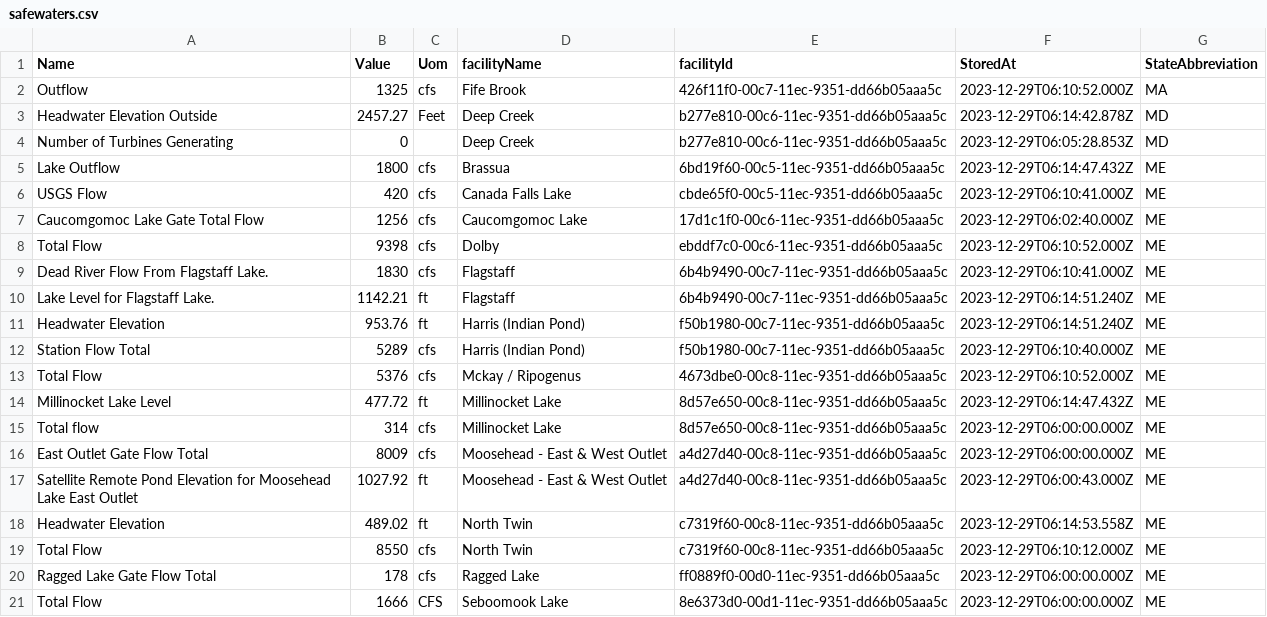
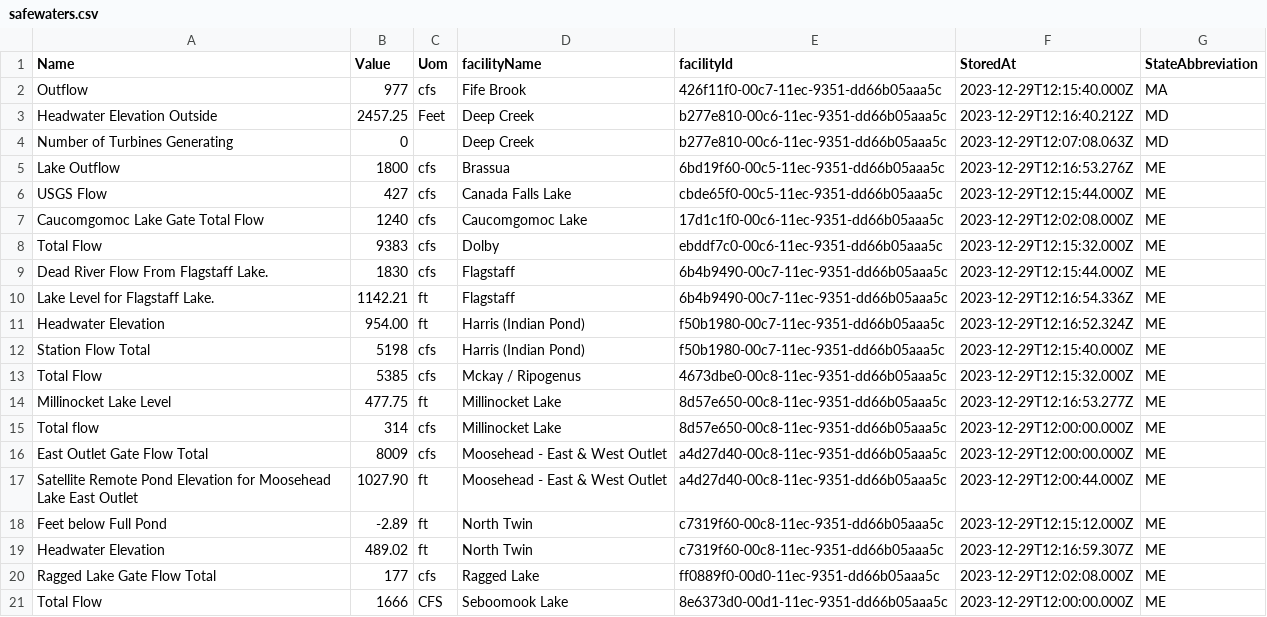
Before and after one commit to abkfenris/safewaters, a CSV file: safewaters.csv, drawn as a sheet; only a part is shown; the diff covers the shown part only.

```diff
--- a/safewaters.csv
+++ b/safewaters.csv
@@ -1,21 +1,21 @@
 Name,Value,Uom,facilityName,facilityId,StoredAt,StateAbbreviation
-Outflow,1325,cfs,Fife Brook,426f11f0-00c7-11ec-9351-dd66b05aaa5c,2023-12-29T06:10:52.000Z,MA
-Headwater Elevation Outside,2457.27,Feet,Deep Creek,b277e810-00c6-11ec-9351-dd66b05aaa5c,2023-12-29T06:14:42.878Z,MD
-Number of Turbines Generating,0,,Deep Creek,b277e810-00c6-11ec-9351-dd66b05aaa5c,2023-12-29T06:05:28.853Z,MD
-Lake Outflow,1800,cfs,Brassua,6bd19f60-00c5-11ec-9351-dd66b05aaa5c,2023-12-29T06:14:47.432Z,ME
-USGS Flow,420,cfs,Canada Falls Lake,cbde65f0-00c5-11ec-9351-dd66b05aaa5c,2023-12-29T06:10:41.000Z,ME
-Caucomgomoc Lake Gate Total Flow,1256,cfs,Caucomgomoc Lake,17d1c1f0-00c6-11ec-9351-dd66b05aaa5c,2023-12-29T06:02:40.000Z,ME
-Total Flow,9398,cfs,Dolby,ebddf7c0-00c6-11ec-9351-dd66b05aaa5c,2023-12-29T06:10:52.000Z,ME
-Dead River Flow From Flagstaff Lake.,1830,cfs,Flagstaff,6b4b9490-00c7-11ec-9351-dd66b05aaa5c,2023-12-29T06:10:41.000Z,ME
-Lake Level for Flagstaff Lake.,1142.21,ft,Flagstaff,6b4b9490-00c7-11ec-9351-dd66b05aaa5c,2023-12-29T06:14:51.240Z,ME
-Headwater Elevation,953.76,ft,Harris (Indian Pond),f50b1980-00c7-11ec-9351-dd66b05aaa5c,2023-12-29T06:14:51.240Z,ME
-Station Flow Total,5289,cfs,Harris (Indian Pond),f50b1980-00c7-11ec-9351-dd66b05aaa5c,2023-12-29T06:10:40.000Z,ME
-Total Flow,5376,cfs,Mckay / Ripogenus,4673dbe0-00c8-11ec-9351-dd66b05aaa5c,2023-12-29T06:10:52.000Z,ME
-Millinocket Lake Level,477.72,ft,Millinocket Lake,8d57e650-00c8-11ec-9351-dd66b05aaa5c,2023-12-29T06:14:47.432Z,ME
-Total flow,314,cfs,Millinocket Lake,8d57e650-00c8-11ec-9351-dd66b05aaa5c,2023-12-29T06:00:00.000Z,ME
-East Outlet Gate Flow Total,8009,cfs,Moosehead - East & West Outlet,a4d27d40-00c8-11ec-9351-dd66b05aaa5c,2023-12-29T06:00:00.000Z,ME
-Satellite Remote Pond Elevation for Moosehead Lake East Outlet,1027.92,ft,Moosehead - East & West Outlet,a4d27d40-00c8-11ec-9351-dd66b05aaa5c,2023-12-29T06:00:43.000Z,ME
-Headwater Elevation,489.02,ft,North Twin,c7319f60-00c8-11ec-9351-dd66b05aaa5c,2023-12-29T06:14:53.558Z,ME
-Total Flow,8550,cfs,North Twin,c7319f60-00c8-11ec-9351-dd66b05aaa5c,2023-12-29T06:10:12.000Z,ME
-Ragged Lake Gate Flow Total,178,cfs,Ragged Lake,ff0889f0-00d0-11ec-9351-dd66b05aaa5c,2023-12-29T06:00:00.000Z,ME
-Total Flow,1666,CFS,Seboomook Lake,8e6373d0-00d1-11ec-9351-dd66b05aaa5c,2023-12-29T06:00:00.000Z,ME
+Outflow,977,cfs,Fife Brook,426f11f0-00c7-11ec-9351-dd66b05aaa5c,2023-12-29T12:15:40.000Z,MA
+Headwater Elevation Outside,2457.25,Feet,Deep Creek,b277e810-00c6-11ec-9351-dd66b05aaa5c,2023-12-29T12:16:40.212Z,MD
+Number of Turbines Generating,0,,Deep Creek,b277e810-00c6-11ec-9351-dd66b05aaa5c,2023-12-29T12:07:08.063Z,MD
+Lake Outflow,1800,cfs,Brassua,6bd19f60-00c5-11ec-9351-dd66b05aaa5c,2023-12-29T12:16:53.276Z,ME
+USGS Flow,427,cfs,Canada Falls Lake,cbde65f0-00c5-11ec-9351-dd66b05aaa5c,2023-12-29T12:15:44.000Z,ME
+Caucomgomoc Lake Gate Total Flow,1240,cfs,Caucomgomoc Lake,17d1c1f0-00c6-11ec-9351-dd66b05aaa5c,2023-12-29T12:02:08.000Z,ME
+Total Flow,9383,cfs,Dolby,ebddf7c0-00c6-11ec-9351-dd66b05aaa5c,2023-12-29T12:15:32.000Z,ME
+Dead River Flow From Flagstaff Lake.,1830,cfs,Flagstaff,6b4b9490-00c7-11ec-9351-dd66b05aaa5c,2023-12-29T12:15:44.000Z,ME
+Lake Level for Flagstaff Lake.,1142.21,ft,Flagstaff,6b4b9490-00c7-11ec-9351-dd66b05aaa5c,2023-12-29T12:16:54.336Z,ME
+Headwater Elevation,954.00,ft,Harris (Indian Pond),f50b1980-00c7-11ec-9351-dd66b05aaa5c,2023-12-29T12:16:52.324Z,ME
+Station Flow Total,5198,cfs,Harris (Indian Pond),f50b1980-00c7-11ec-9351-dd66b05aaa5c,2023-12-29T12:15:40.000Z,ME
+Total Flow,5385,cfs,Mckay / Ripogenus,4673dbe0-00c8-11ec-9351-dd66b05aaa5c,2023-12-29T12:15:32.000Z,ME
+Millinocket Lake Level,477.75,ft,Millinocket Lake,8d57e650-00c8-11ec-9351-dd66b05aaa5c,2023-12-29T12:16:53.277Z,ME
+Total flow,314,cfs,Millinocket Lake,8d57e650-00c8-11ec-9351-dd66b05aaa5c,2023-12-29T12:00:00.000Z,ME
+East Outlet Gate Flow Total,8009,cfs,Moosehead - East & West Outlet,a4d27d40-00c8-11ec-9351-dd66b05aaa5c,2023-12-29T12:00:00.000Z,ME
+Satellite Remote Pond Elevation for Moosehead Lake East Outlet,1027.90,ft,Moosehead - East & West Outlet,a4d27d40-00c8-11ec-9351-dd66b05aaa5c,2023-12-29T12:00:44.000Z,ME
+Feet below Full Pond,-2.89,ft,North Twin,c7319f60-00c8-11ec-9351-dd66b05aaa5c,2023-12-29T12:15:12.000Z,ME
+Headwater Elevation,489.02,ft,North Twin,c7319f60-00c8-11ec-9351-dd66b05aaa5c,2023-12-29T12:16:59.307Z,ME
+Ragged Lake Gate Flow Total,177,cfs,Ragged Lake,ff0889f0-00d0-11ec-9351-dd66b05aaa5c,2023-12-29T12:02:08.000Z,ME
+Total Flow,1666,CFS,Seboomook Lake,8e6373d0-00d1-11ec-9351-dd66b05aaa5c,2023-12-29T12:00:00.000Z,ME
```
Also changed, not shown: 47 edited cells elsewhere in this file.
